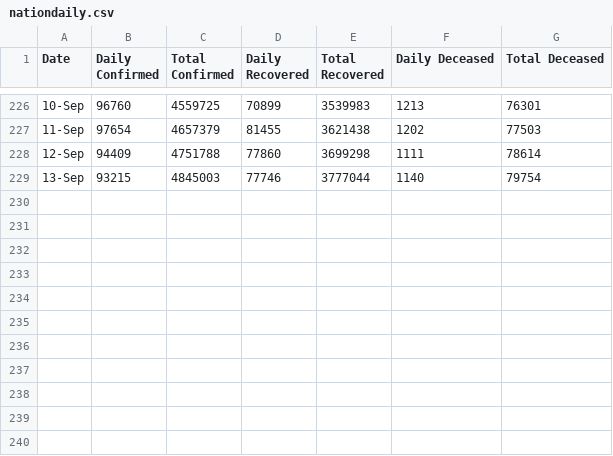
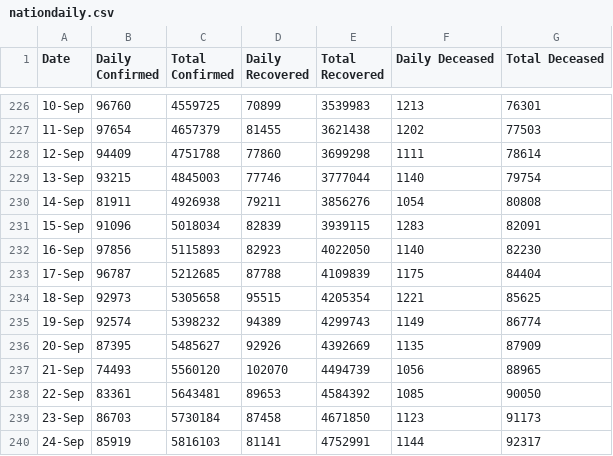
Before and after one commit to vivekrnavale/COVID-19Analysis, a CSV file: Levitt_Metric_Analysis/nationdaily.csv, drawn as a sheet; only a part is shown, gaps mark what is left out; the diff names each change by its address in the sheet, - before the commit and + after, or states it on an @@ line.

```diff
--- a/Levitt_Metric_Analysis/nationdaily.csv
+++ b/Levitt_Metric_Analysis/nationdaily.csv
+row 230: 14-Sep | 81911 | 4926938 | 79211 | 3856276 | 1054 | 80808
+row 231: 15-Sep | 91096 | 5018034 | 82839 | 3939115 | 1283 | 82091
+row 232: 16-Sep | 97856 | 5115893 | 82923 | 4022050 | 1140 | 82230
+row 233: 17-Sep | 96787 | 5212685 | 87788 | 4109839 | 1175 | 84404
+row 234: 18-Sep | 92973 | 5305658 | 95515 | 4205354 | 1221 | 85625
+row 235: 19-Sep | 92574 | 5398232 | 94389 | 4299743 | 1149 | 86774
+row 236: 20-Sep | 87395 | 5485627 | 92926 | 4392669 | 1135 | 87909
+row 237: 21-Sep | 74493 | 5560120 | 102070 | 4494739 | 1056 | 88965
+row 238: 22-Sep | 83361 | 5643481 | 89653 | 4584392 | 1085 | 90050
+row 239: 23-Sep | 86703 | 5730184 | 87458 | 4671850 | 1123 | 91173
+row 240: 24-Sep | 85919 | 5816103 | 81141 | 4752991 | 1144 | 92317
```
Also changed, not shown: 2 other files.
